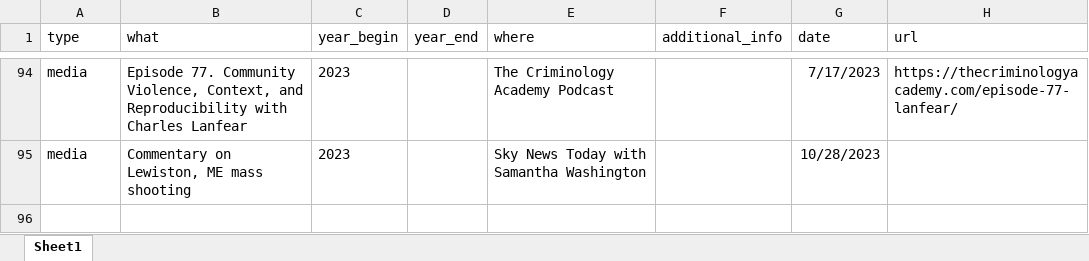
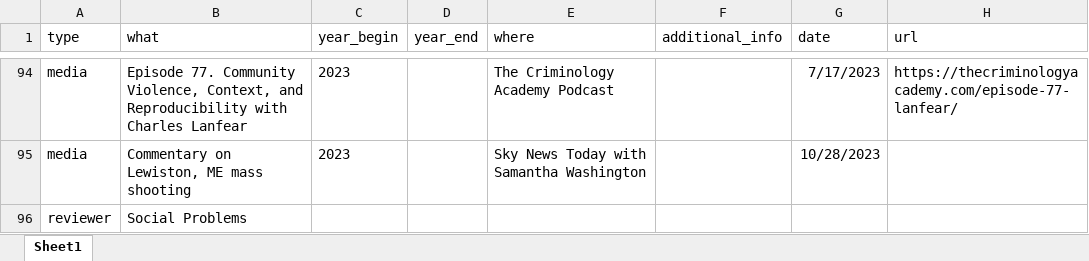
Before and after one commit to clanfear/ccl_cv, an Excel workbook: cv_data/cv_entries.xlsx, sheet Sheet1, drawn as a sheet; only a part is shown, gaps mark what is left out; values as stored, in another font and other column widths than the file's, no borders; the diff names each change by its address in the sheet, - before the commit and + after, or states it on an @@ line.

Commit message:
social probs

```diff
--- a/cv_data/cv_entries.xlsx (sheet Sheet1)
+++ b/cv_data/cv_entries.xlsx (sheet Sheet1)
+row 96: reviewer | Social Problems
```
Also changed, not shown: 1 other file.
